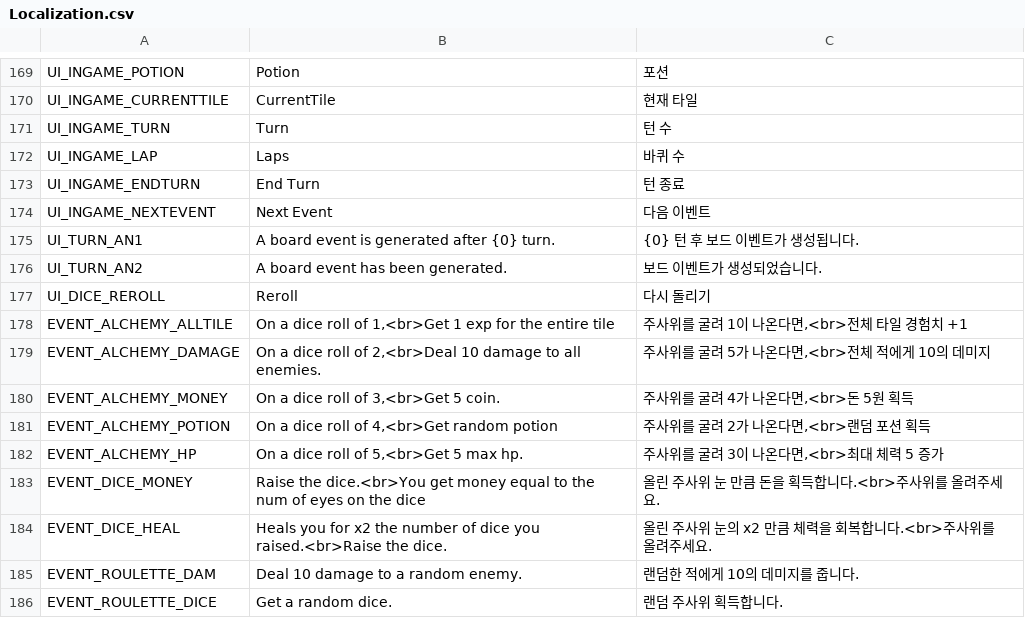
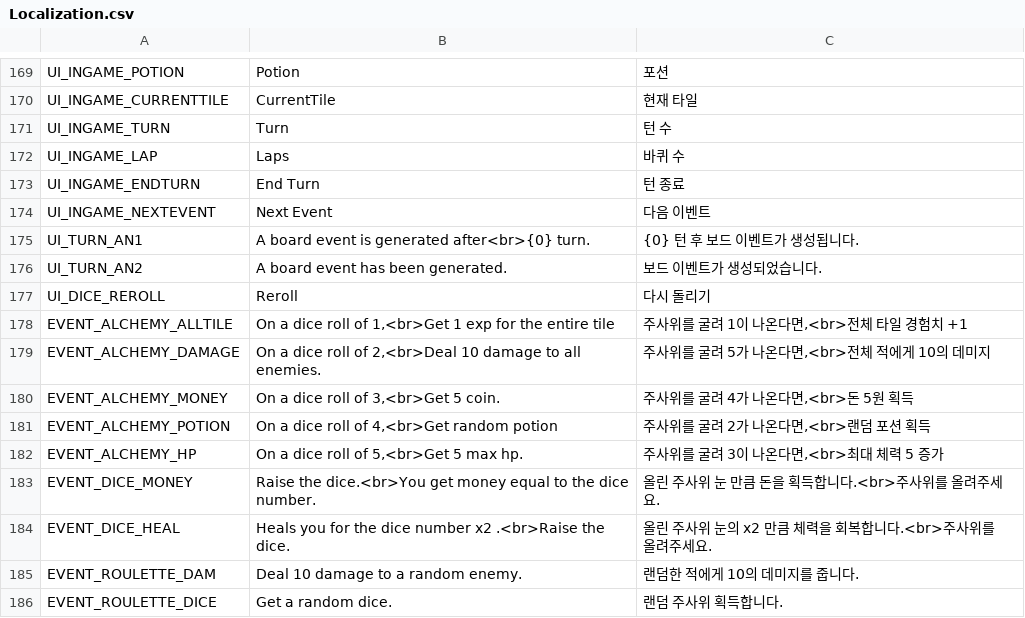
Before and after one commit to Jungle-High-Fish/EPIC-Cardinals, a CSV file: Assets/Resources/Localization.csv, drawn as a sheet; only a part is shown, gaps mark what is left out.

```diff
--- a/Assets/Resources/Localization.csv
+++ b/Assets/Resources/Localization.csv
@@ -174,3 +174,3 @@ UI_INGAME_ENDTURN,End Turn,턴 종료
 UI_INGAME_NEXTEVENT,Next Event,다음 이벤트
-UI_TURN_AN1,A board event is generated after {0} turn.,{0} 턴 후 보드 이벤트가 생성됩니다.
+UI_TURN_AN1,A board event is generated after<br>{0} turn.,{0} 턴 후 보드 이벤트가 생성됩니다.
 UI_TURN_AN2,A board event has been generated.,보드 이벤트가 생성되었습니다.
@@ -182,4 +182,4 @@ EVENT_ALCHEMY_POTION,"On a dice roll of 4,<br>Get random potion","주사위를
 EVENT_ALCHEMY_HP,"On a dice roll of 5,<br>Get 5 max hp.","주사위를 굴려 3이 나온다면,<br>최대 체력 5 증가"
-EVENT_DICE_MONEY,Raise the dice.<br>You get money equal to the num of eyes on the dice,올린 주사위 눈 만큼 돈을 획득합니다.<br>주사위를 올려주세요.
-EVENT_DICE_HEAL,Heals you for x2 the number of dice you raised.<br>Raise the dice.,올린 주사위 눈의 x2 만큼 체력을 회복합니다.<br>주사위를 올려주세요.
+EVENT_DICE_MONEY,Raise the dice.<br>You get money equal to the dice number.,올린 주사위 눈 만큼 돈을 획득합니다.<br>주사위를 올려주세요.
+EVENT_DICE_HEAL,Heals you for the dice number x2 .<br>Raise the dice.,올린 주사위 눈의 x2 만큼 체력을 회복합니다.<br>주사위를 올려주세요.
 EVENT_ROULETTE_DAM,Deal 10 damage to a random enemy.,랜덤한 적에게 10의 데미지를 줍니다.
```
Also changed, not shown: 12 other files.
